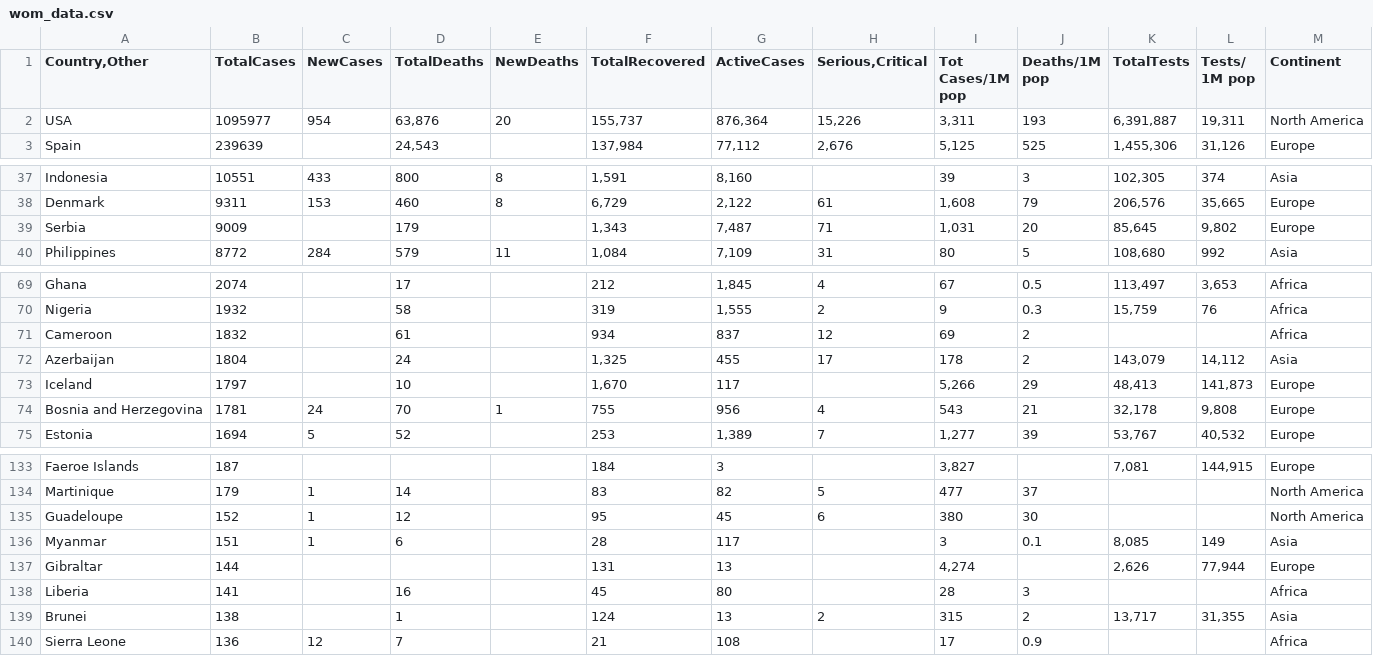
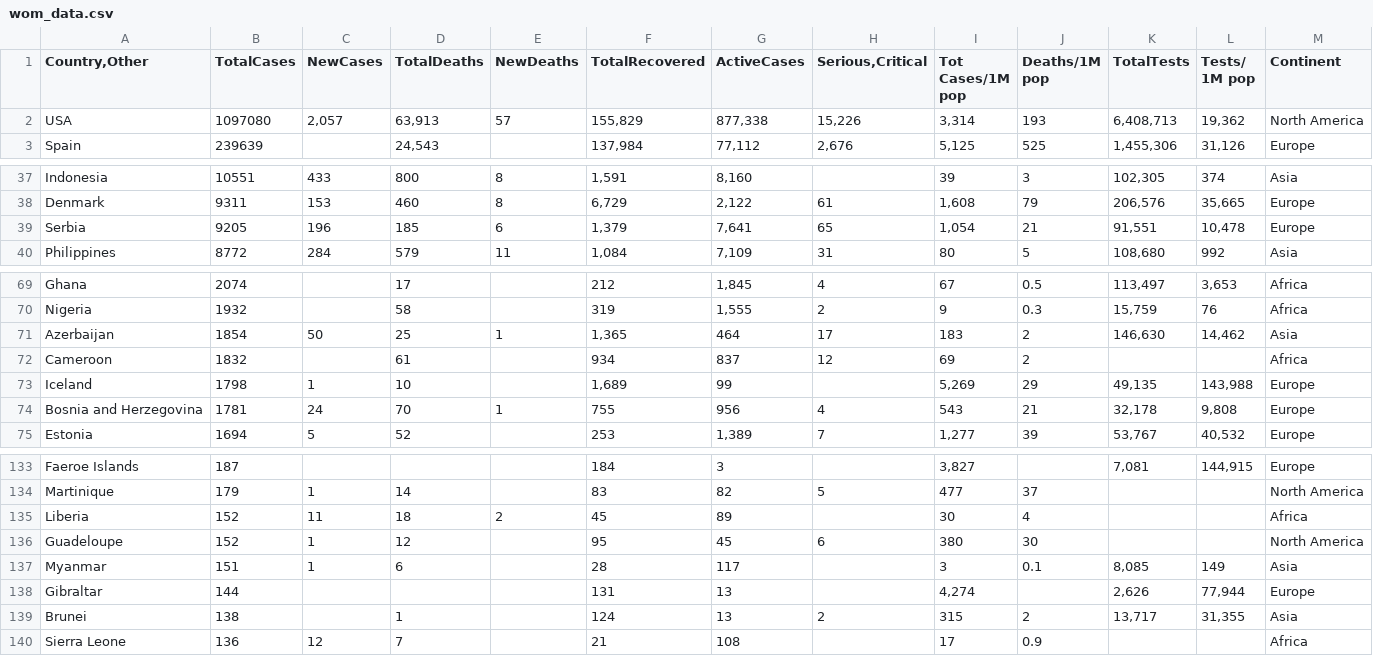
Before and after one commit to iMEdD-Lab/open-data, a CSV file: COVID-19/wom_data.csv, drawn as a sheet; only a part is shown, gaps mark what is left out; the diff covers the shown part only.

```diff
--- a/COVID-19/wom_data.csv
+++ b/COVID-19/wom_data.csv
@@ -1,3 +1,3 @@
 "Country,Other",TotalCases,NewCases,TotalDeaths,NewDeaths,TotalRecovered,ActiveCases,"Serious,Critical",Tot Cases/1M pop,Deaths/1M pop,TotalTests,Tests/ 1M pop,Continent
-USA,1095977,954,"63,876",20,"155,737","876,364","15,226","3,311",193,"6,391,887","19,311",North America
+USA,1097080,"2,057","63,913",57,"155,829","877,338","15,226","3,314",193,"6,408,713","19,362",North America
 Spain,239639,,"24,543",,"137,984","77,112","2,676","5,125",525,"1,455,306","31,126",Europe
@@ -38,3 +38,3 @@ Indonesia,10551,433,800,8,"1,591","8,160",,39,3,"102,305",374,Asia
 Denmark,9311,153,460,8,"6,729","2,122",61,"1,608",79,"206,576","35,665",Europe
-Serbia,9009,,179,,"1,343","7,487",71,"1,031",20,"85,645","9,802",Europe
+Serbia,9205,196,185,6,"1,379","7,641",65,"1,054",21,"91,551","10,478",Europe
 Philippines,8772,284,579,11,"1,084","7,109",31,80,5,"108,680",992,Asia
@@ -70,5 +70,5 @@ Ghana,2074,,17,,212,"1,845",4,67,0.5,"113,497","3,653",Africa
 Nigeria,1932,,58,,319,"1,555",2,9,0.3,"15,759",76,Africa
+Azerbaijan,1854,50,25,1,"1,365",464,17,183,2,"146,630","14,462",Asia
 Cameroon,1832,,61,,934,837,12,69,2,,,Africa
-Azerbaijan,1804,,24,,"1,325",455,17,178,2,"143,079","14,112",Asia
-Iceland,1797,,10,,"1,670",117,,"5,266",29,"48,413","141,873",Europe
+Iceland,1798,1,10,,"1,689",99,,"5,269",29,"49,135","143,988",Europe
 Bosnia and Herzegovina,1781,24,70,1,755,956,4,543,21,"32,178","9,808",Europe
@@ -134,2 +134,3 @@ Faeroe Islands,187,,,,184,3,,"3,827",,"7,081","144,915",Europe
 Martinique,179,1,14,,83,82,5,477,37,,,North America
+Liberia,152,11,18,2,45,89,,30,4,,,Africa
 Guadeloupe,152,1,12,,95,45,6,380,30,,,North America
@@ -137,3 +138,2 @@ Myanmar,151,1,6,,28,117,,3,0.1,"8,085",149,Asia
 Gibraltar,144,,,,131,13,,"4,274",,"2,626","77,944",Europe
-Liberia,141,,16,,45,80,,28,3,,,Africa
 Brunei,138,,1,,124,13,2,315,2,"13,717","31,355",Asia
```
Also changed, not shown: 23 edited cells elsewhere in this file, COVID-19/alerts.csv, 6 other files.
